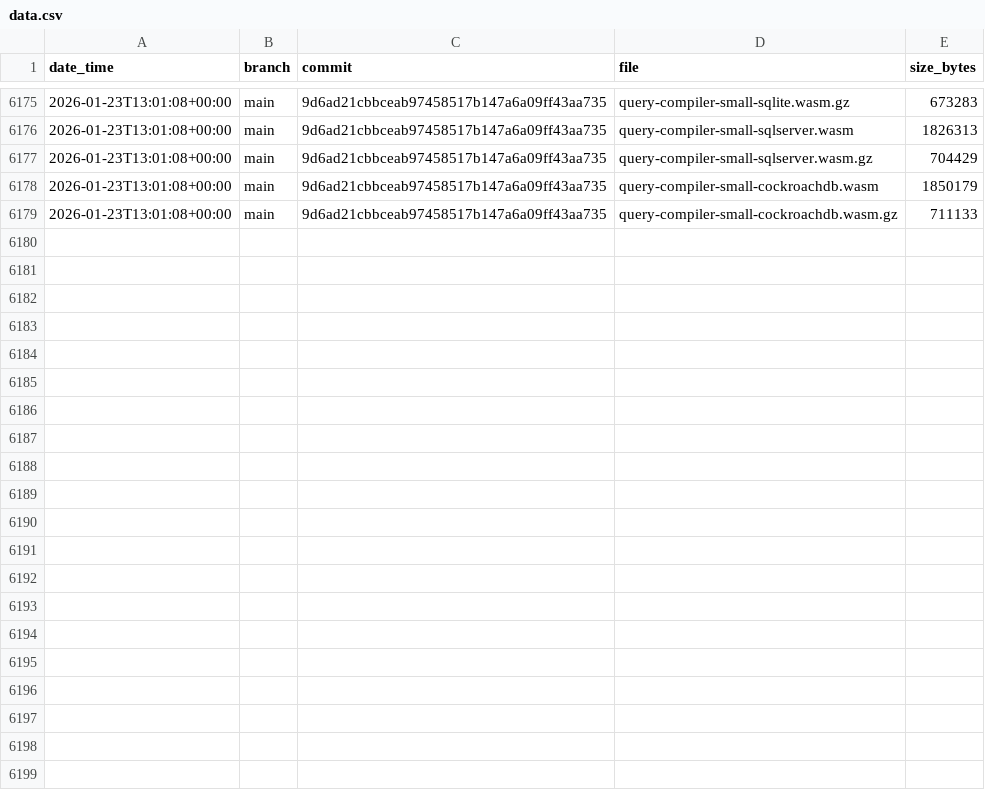
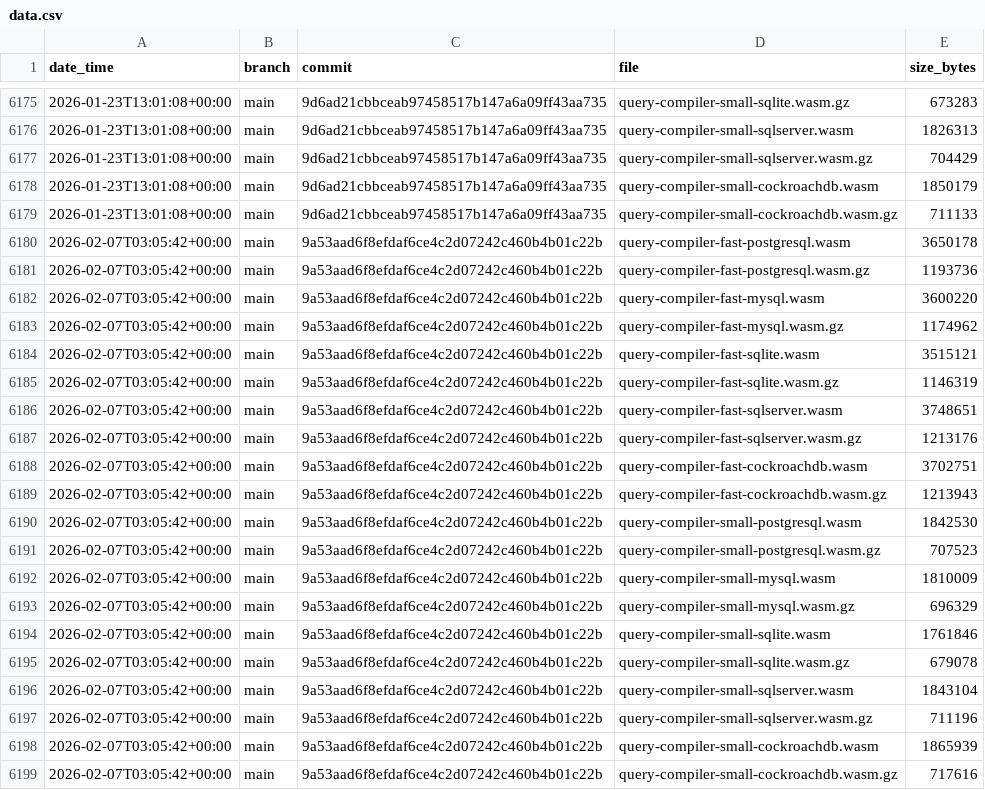
Before and after one commit to jay-l-e-e/prisma-engines, a CSV file: engines-size/data.csv, drawn as a sheet; only a part is shown, gaps mark what is left out.

Commit message:
update engines size for 9a53aad6f8efdaf6ce4c2d07242c460b4b01c22b

```diff
--- a/engines-size/data.csv
+++ b/engines-size/data.csv
@@ -6179 +6179,21 @@ date_time,branch,commit,file,size_bytes
 2026-01-23T13:01:08+00:00,main,9d6ad21cbbceab97458517b147a6a09ff43aa735,query-compiler-small-cockroachdb.wasm.gz,711133
+2026-02-07T03:05:42+00:00,main,9a53aad6f8efdaf6ce4c2d07242c460b4b01c22b,query-compiler-fast-postgresql.wasm,3650178
+2026-02-07T03:05:42+00:00,main,9a53aad6f8efdaf6ce4c2d07242c460b4b01c22b,query-compiler-fast-postgresql.wasm.gz,1193736
+2026-02-07T03:05:42+00:00,main,9a53aad6f8efdaf6ce4c2d07242c460b4b01c22b,query-compiler-fast-mysql.wasm,3600220
+2026-02-07T03:05:42+00:00,main,9a53aad6f8efdaf6ce4c2d07242c460b4b01c22b,query-compiler-fast-mysql.wasm.gz,1174962
+2026-02-07T03:05:42+00:00,main,9a53aad6f8efdaf6ce4c2d07242c460b4b01c22b,query-compiler-fast-sqlite.wasm,3515121
+2026-02-07T03:05:42+00:00,main,9a53aad6f8efdaf6ce4c2d07242c460b4b01c22b,query-compiler-fast-sqlite.wasm.gz,1146319
+2026-02-07T03:05:42+00:00,main,9a53aad6f8efdaf6ce4c2d07242c460b4b01c22b,query-compiler-fast-sqlserver.wasm,3748651
+2026-02-07T03:05:42+00:00,main,9a53aad6f8efdaf6ce4c2d07242c460b4b01c22b,query-compiler-fast-sqlserver.wasm.gz,1213176
+2026-02-07T03:05:42+00:00,main,9a53aad6f8efdaf6ce4c2d07242c460b4b01c22b,query-compiler-fast-cockroachdb.wasm,3702751
+2026-02-07T03:05:42+00:00,main,9a53aad6f8efdaf6ce4c2d07242c460b4b01c22b,query-compiler-fast-cockroachdb.wasm.gz,1213943
+2026-02-07T03:05:42+00:00,main,9a53aad6f8efdaf6ce4c2d07242c460b4b01c22b,query-compiler-small-postgresql.wasm,1842530
+2026-02-07T03:05:42+00:00,main,9a53aad6f8efdaf6ce4c2d07242c460b4b01c22b,query-compiler-small-postgresql.wasm.gz,707523
+2026-02-07T03:05:42+00:00,main,9a53aad6f8efdaf6ce4c2d07242c460b4b01c22b,query-compiler-small-mysql.wasm,1810009
+2026-02-07T03:05:42+00:00,main,9a53aad6f8efdaf6ce4c2d07242c460b4b01c22b,query-compiler-small-mysql.wasm.gz,696329
+2026-02-07T03:05:42+00:00,main,9a53aad6f8efdaf6ce4c2d07242c460b4b01c22b,query-compiler-small-sqlite.wasm,1761846
+2026-02-07T03:05:42+00:00,main,9a53aad6f8efdaf6ce4c2d07242c460b4b01c22b,query-compiler-small-sqlite.wasm.gz,679078
+2026-02-07T03:05:42+00:00,main,9a53aad6f8efdaf6ce4c2d07242c460b4b01c22b,query-compiler-small-sqlserver.wasm,1843104
+2026-02-07T03:05:42+00:00,main,9a53aad6f8efdaf6ce4c2d07242c460b4b01c22b,query-compiler-small-sqlserver.wasm.gz,711196
+2026-02-07T03:05:42+00:00,main,9a53aad6f8efdaf6ce4c2d07242c460b4b01c22b,query-compiler-small-cockroachdb.wasm,1865939
+2026-02-07T03:05:42+00:00,main,9a53aad6f8efdaf6ce4c2d07242c460b4b01c22b,query-compiler-small-cockroachdb.wasm.gz,717616
```
